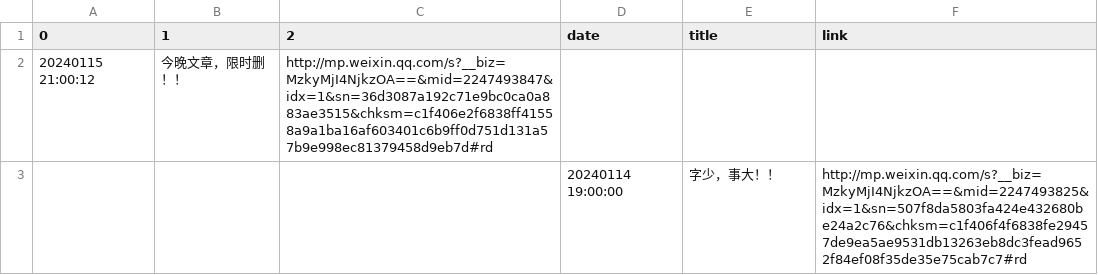
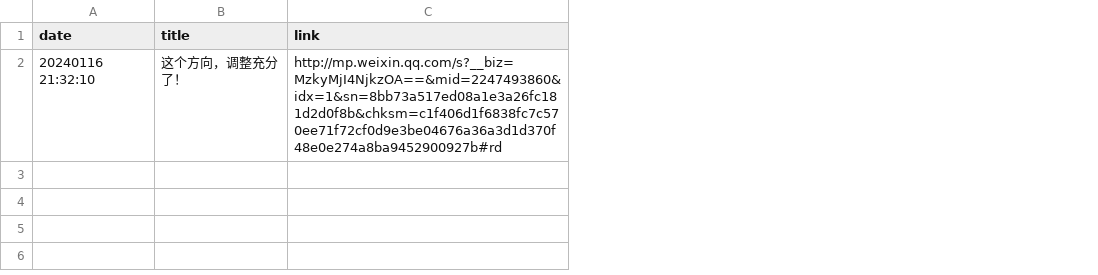
Before and after one commit to wuxiulin/stock_view, a CSV file: wechat_articles/白马投研/白马投研.csv, drawn as a sheet; removed rows and columns are numbered as before the commit, all else as after; the diff names each change by its address in the sheet, - before the commit and + after, or states it on an @@ line.

```diff
--- a/wechat_articles/白马投研/白马投研.csv
+++ b/wechat_articles/白马投研/白马投研.csv
-column A (0), row 2: 20240115 21:00:12
-column B (1), row 2: 今晚文章，限时删！！
-column C (2), row 2: http://mp.weixin.qq.com/s?__biz=MzkyMjI4NjkzOA==&mid=2247493847&idx=1&sn=36d3087a192c71e9bc0ca0a883ae3515&chksm=c1f406e2f6838ff41558a9a1ba16af603401c6b9ff0d751d131a57b9e998ec81379458d9eb7d#rd
-A2 (date): (empty)
+A2 (date): 20240116 21:32:10
-B2 (title): (empty)
+B2 (title): 这个方向，调整充分了！
-C2 (link): (empty)
+C2 (link): http://mp.weixin.qq.com/s?__biz=MzkyMjI4NjkzOA==&mid=2247493860&idx=1&sn=8bb73a517ed08a1e3a26fc181d2d0f8b&chksm=c1f406d1f6838fc7c570ee71f72cf0d9e3be04676a36a3d1d370f48e0e274a8ba9452900927b#rd
-row 3:  |  |  | 20240114 19:00:00 | 字少，事大！！ | http://mp.weixin.qq.com/s?__biz=MzkyMjI4NjkzOA==&mid=2247493825&idx=1&sn=507f8da5803fa424e432680be24a2c76&chksm=c1f406f4f6838fe29457de9ea5ae9531db13263eb8dc3fead9652f84ef08f35de35e75cab7c7#rd
```
Also changed, not shown: wechat_articles/板块风云/板块风云.csv, wechat_articles/王荣昌/王荣昌.csv, 50 other files.
